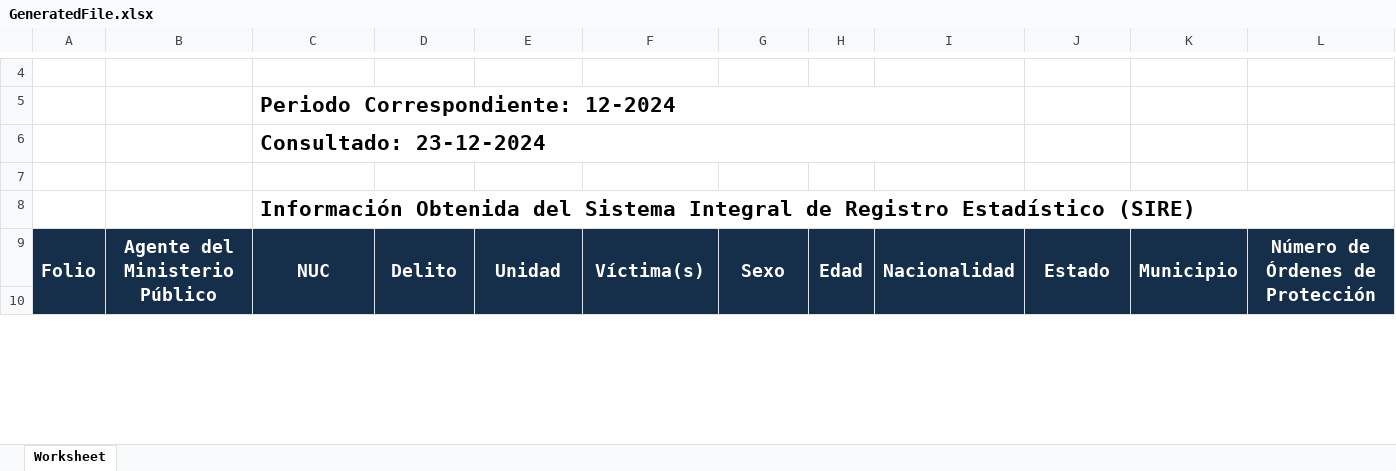
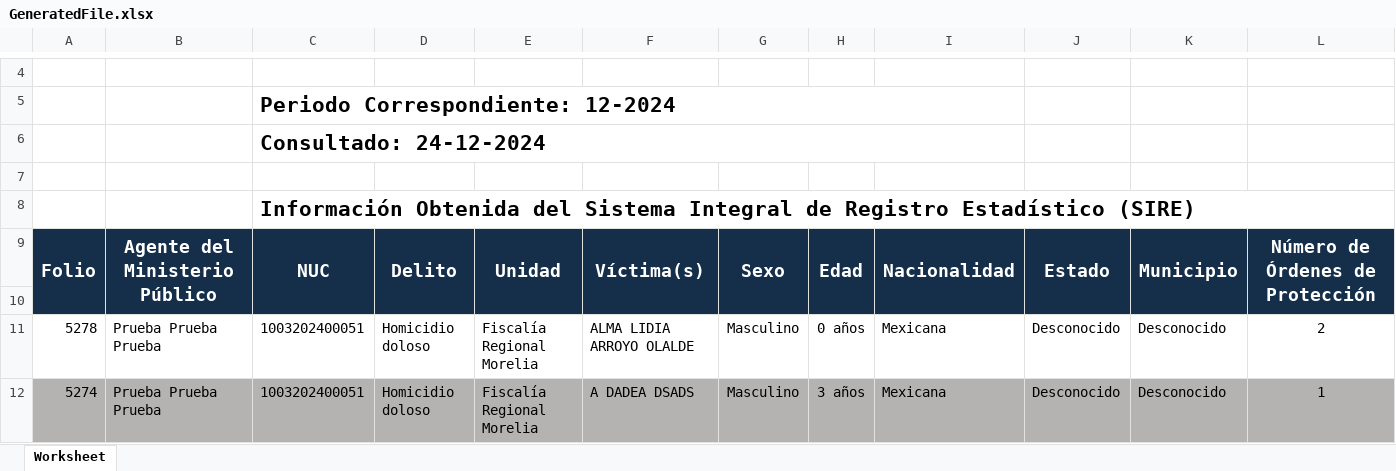
Before and after one commit to Proyectosdpe2020/sire, an Excel workbook: format/medidasDeProteccion/documents/GeneratedFile.xlsx, sheet Worksheet, drawn as a sheet; only a part is shown, gaps mark what is left out; values as stored, in another font and other column widths than the file's, no borders; charts and pictures not drawn; rows hold the shown columns only; the diff covers the shown part only; the diff names each change by its address in the sheet, - before the commit and + after, or states it on an @@ line.

```diff
--- a/format/medidasDeProteccion/documents/GeneratedFile.xlsx (sheet Worksheet)
+++ b/format/medidasDeProteccion/documents/GeneratedFile.xlsx (sheet Worksheet)
-C6: Consultado: 23-12-2024
+C6: Consultado: 24-12-2024
+row 11: 5278 | Prueba Prueba Prueba | 1003202400051 | Homicidio doloso | Fiscalía Regional Morelia | ALMA LIDIA ARROYO OLALDE | Masculino | 0 años | Mexicana | Desconocido | Desconocido | 2
+row 12: 5274 | Prueba Prueba Prueba | 1003202400051 | Homicidio doloso | Fiscalía Regional Morelia | A DADEA DSADS | Masculino | 3 años | Mexicana | Desconocido | Desconocido | 1
```
Also changed, not shown: 12 added rows and 13 edited cells elsewhere in this sheet, 4 other files.
